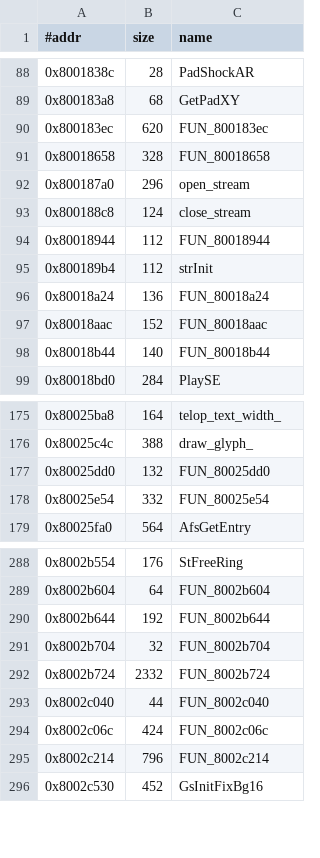
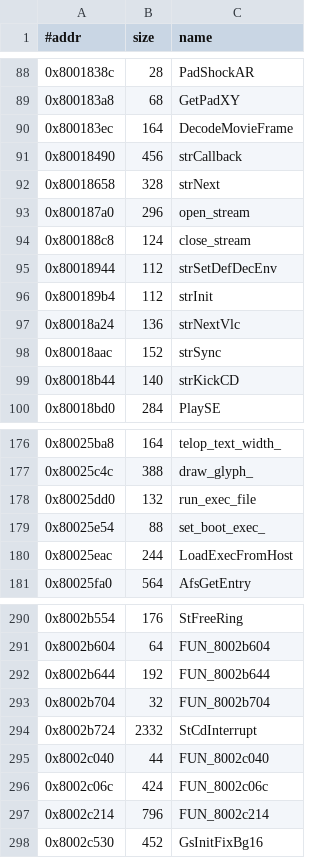
Before and after one commit to Fuuzetsu/tenchu-decomp, a TSV file: config/functions.menu.exe.tsv, drawn as a sheet; only a part is shown, gaps mark what is left out.

```diff
--- a/config/functions.menu.exe.tsv
+++ b/config/functions.menu.exe.tsv
@@ -89,11 +89,12 @@
 0x800183a8	68	GetPadXY
-0x800183ec	620	FUN_800183ec
-0x80018658	328	FUN_80018658
+0x800183ec	164	DecodeMovieFrame
+0x80018490	456	strCallback
+0x80018658	328	strNext
 0x800187a0	296	open_stream
 0x800188c8	124	close_stream
-0x80018944	112	FUN_80018944
+0x80018944	112	strSetDefDecEnv
 0x800189b4	112	strInit
-0x80018a24	136	FUN_80018a24
-0x80018aac	152	FUN_80018aac
-0x80018b44	140	FUN_80018b44
+0x80018a24	136	strNextVlc
+0x80018aac	152	strSync
+0x80018b44	140	strKickCD
 0x80018bd0	284	PlaySE
@@ -176,4 +177,5 @@
 0x80025c4c	388	draw_glyph_
-0x80025dd0	132	FUN_80025dd0
-0x80025e54	332	FUN_80025e54
+0x80025dd0	132	run_exec_file
+0x80025e54	88	set_boot_exec_
+0x80025eac	244	LoadExecFromHost
 0x80025fa0	564	AfsGetEntry
@@ -291,3 +293,3 @@
 0x8002b704	32	FUN_8002b704
-0x8002b724	2332	FUN_8002b724
+0x8002b724	2332	StCdInterrupt
 0x8002c040	44	FUN_8002c040
```
Also changed, not shown: 13 other files.
